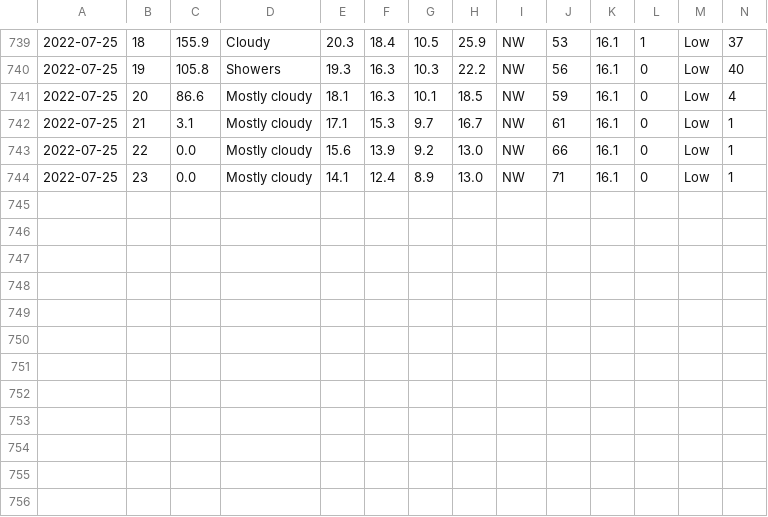
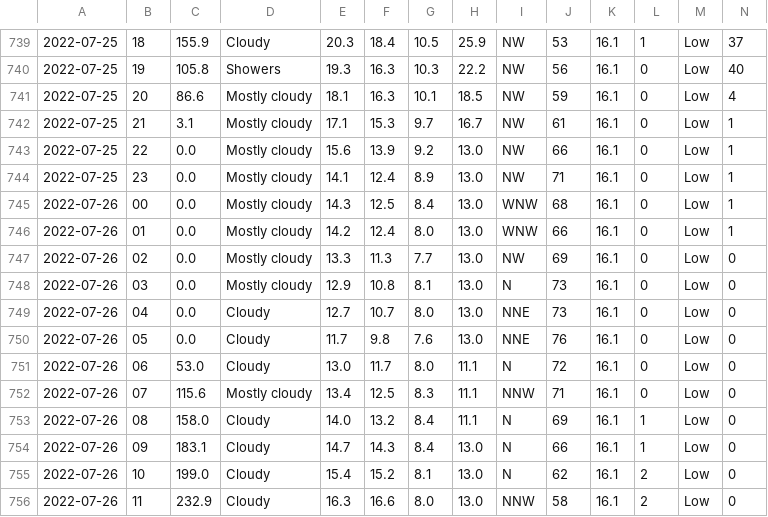
Before and after one commit to Mubeen31/solar-power-and-weather-data, a CSV file: hourly_weather_forecasted_data.csv, drawn as a sheet; only a part is shown, gaps mark what is left out; rows hold the shown columns only; the diff names each change by its address in the sheet, - before the commit and + after, or states it on an @@ line.

Commit message:
first commit

```diff
--- a/hourly_weather_forecasted_data.csv
+++ b/hourly_weather_forecasted_data.csv
+row 745: 2022-07-26 | 00 | 0.0 | Mostly cloudy | 14.3 | 12.5 | 8.4 | 13.0 | WNW | 68 | 16.1 | 0 | Low | 1
+row 746: 2022-07-26 | 01 | 0.0 | Mostly cloudy | 14.2 | 12.4 | 8.0 | 13.0 | WNW | 66 | 16.1 | 0 | Low | 1
+row 747: 2022-07-26 | 02 | 0.0 | Mostly cloudy | 13.3 | 11.3 | 7.7 | 13.0 | NW | 69 | 16.1 | 0 | Low | 0
+row 748: 2022-07-26 | 03 | 0.0 | Mostly cloudy | 12.9 | 10.8 | 8.1 | 13.0 | N | 73 | 16.1 | 0 | Low | 0
+row 749: 2022-07-26 | 04 | 0.0 | Cloudy | 12.7 | 10.7 | 8.0 | 13.0 | NNE | 73 | 16.1 | 0 | Low | 0
+row 750: 2022-07-26 | 05 | 0.0 | Cloudy | 11.7 | 9.8 | 7.6 | 13.0 | NNE | 76 | 16.1 | 0 | Low | 0
+row 751: 2022-07-26 | 06 | 53.0 | Cloudy | 13.0 | 11.7 | 8.0 | 11.1 | N | 72 | 16.1 | 0 | Low | 0
+row 752: 2022-07-26 | 07 | 115.6 | Mostly cloudy | 13.4 | 12.5 | 8.3 | 11.1 | NNW | 71 | 16.1 | 0 | Low | 0
+row 753: 2022-07-26 | 08 | 158.0 | Cloudy | 14.0 | 13.2 | 8.4 | 11.1 | N | 69 | 16.1 | 1 | Low | 0
+row 754: 2022-07-26 | 09 | 183.1 | Cloudy | 14.7 | 14.3 | 8.4 | 13.0 | N | 66 | 16.1 | 1 | Low | 0
+row 755: 2022-07-26 | 10 | 199.0 | Cloudy | 15.4 | 15.2 | 8.1 | 13.0 | N | 62 | 16.1 | 2 | Low | 0
+row 756: 2022-07-26 | 11 | 232.9 | Cloudy | 16.3 | 16.6 | 8.0 | 13.0 | NNW | 58 | 16.1 | 2 | Low | 0
```
